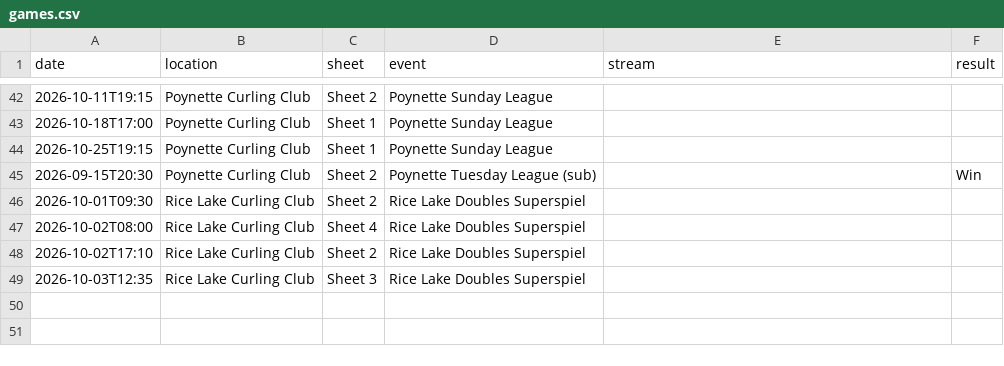
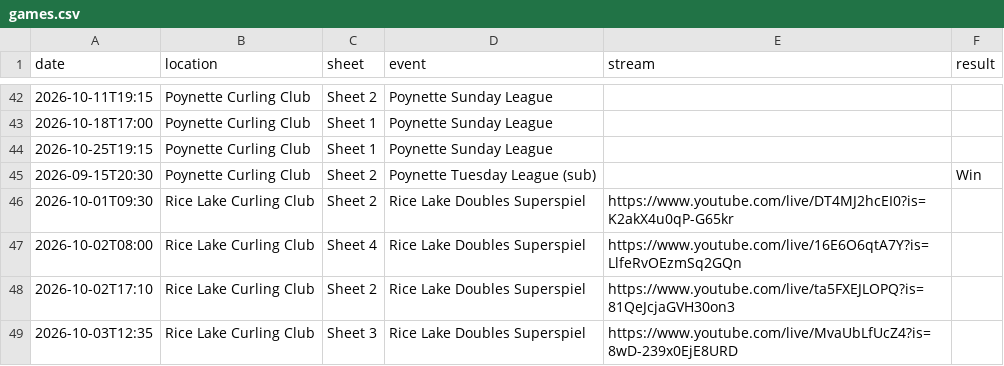
Before and after one commit to meganbanaski/meganbanaski.github.io, a CSV file: CurlingGames/games.csv, drawn as a sheet; only a part is shown, gaps mark what is left out.

Commit message:
Update games.csv

```diff
--- a/CurlingGames/games.csv
+++ b/CurlingGames/games.csv
@@ -45,5 +45,5 @@ date,location,sheet,event,stream,result
 2026-09-15T20:30,Poynette Curling Club,Sheet 2,Poynette Tuesday League (sub),,Win
-2026-10-01T09:30,Rice Lake Curling Club,Sheet 2,Rice Lake Doubles Superspiel,,
-2026-10-02T08:00,Rice Lake Curling Club,Sheet 4,Rice Lake Doubles Superspiel,,
-2026-10-02T17:10,Rice Lake Curling Club,Sheet 2,Rice Lake Doubles Superspiel,,
-2026-10-03T12:35,Rice Lake Curling Club,Sheet 3,Rice Lake Doubles Superspiel,,
+2026-10-01T09:30,Rice Lake Curling Club,Sheet 2,Rice Lake Doubles Superspiel,https://www.youtube.com/live/DT4MJ2hcEI0?is=K2akX4u0qP-G65kr,
+2026-10-02T08:00,Rice Lake Curling Club,Sheet 4,Rice Lake Doubles Superspiel,https://www.youtube.com/live/16E6O6qtA7Y?is=LlfeRvOEzmSq2GQn,
+2026-10-02T17:10,Rice Lake Curling Club,Sheet 2,Rice Lake Doubles Superspiel,https://www.youtube.com/live/ta5FXEJLOPQ?is=81QeJcjaGVH30on3,
+2026-10-03T12:35,Rice Lake Curling Club,Sheet 3,Rice Lake Doubles Superspiel,https://www.youtube.com/live/MvaUbLfUcZ4?is=8wD-239x0EjE8URD,
```
